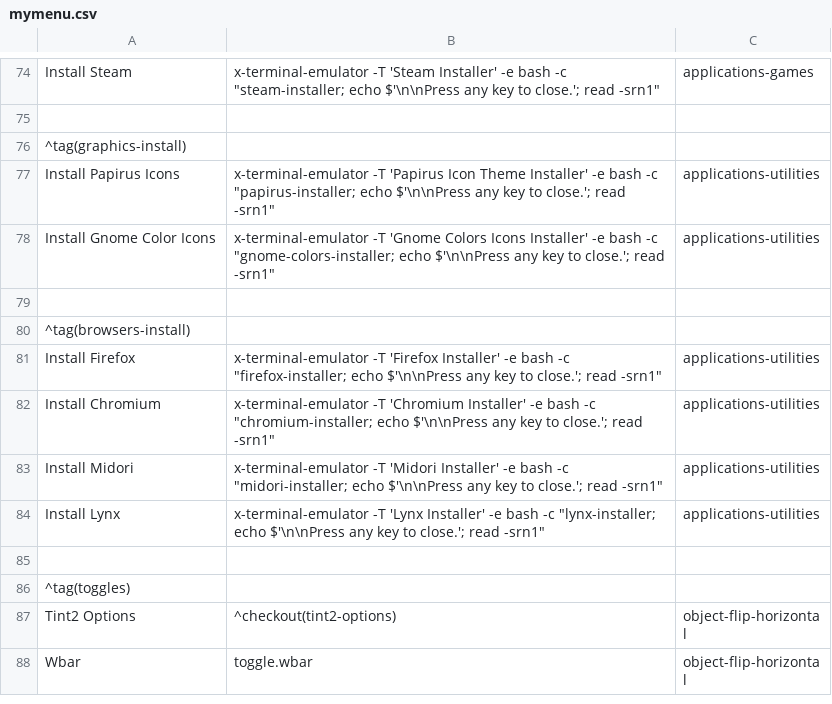
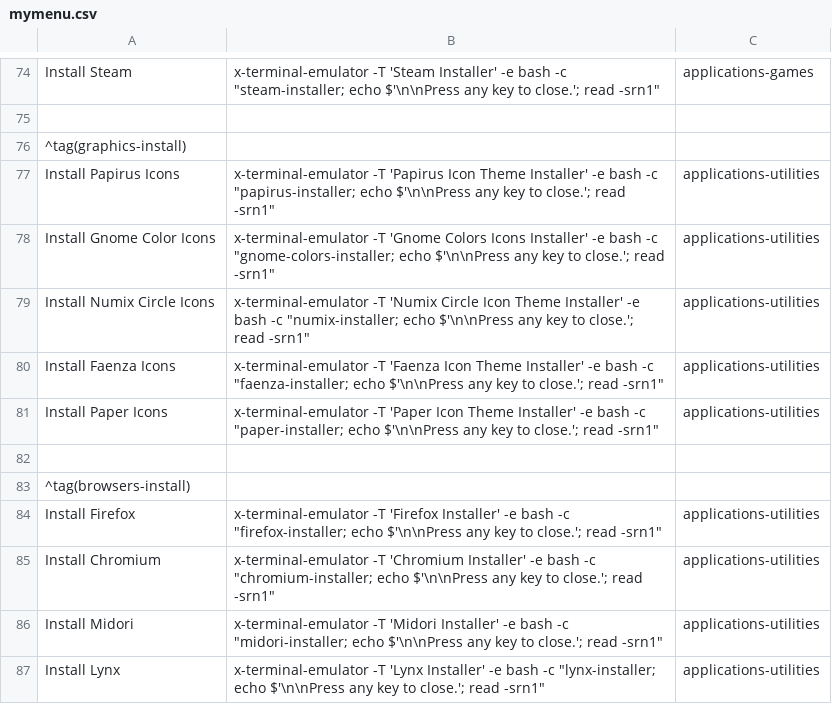
Before and after one commit to sleekmason/Lilidog-i386, a CSV file: config/includes.chroot_after_packages/etc/skel/.config/jgmenu/jgmenu.bak/mymenu.csv, drawn as a sheet; only a part is shown, gaps mark what is left out; the shorter side is filled out with more unchanged rows; the diff names each change by its address in the sheet, - before the commit and + after, or states it on an @@ line.

Commit message:
added installers for Faenza Icon theme, numix circle, and paper.

```diff
--- a/config/includes.chroot_after_packages/etc/skel/.config/jgmenu/jgmenu.bak/mymenu.csv
+++ b/config/includes.chroot_after_packages/etc/skel/.config/jgmenu/jgmenu.bak/mymenu.csv
+row 79: Install Numix Circle Icons | x-terminal-emulator -T 'Numix Circle Icon Theme Installer' -e bash -c "numix-installer; echo $'\n\nPress any key to close.'; read -srn1" | applications-utilities
+row 80: Install Faenza Icons | x-terminal-emulator -T 'Faenza Icon Theme Installer' -e bash -c "faenza-installer; echo $'\n\nPress any key to close.'; read -srn1" | applications-utilities
+row 81: Install Paper Icons | x-terminal-emulator -T 'Paper Icon Theme Installer' -e bash -c "paper-installer; echo $'\n\nPress any key to close.'; read -srn1" | applications-utilities
```
Also changed, not shown: config/includes.chroot_after_packages/etc/skel/.config/jgmenu/mymenu.csv, 3 other files.
